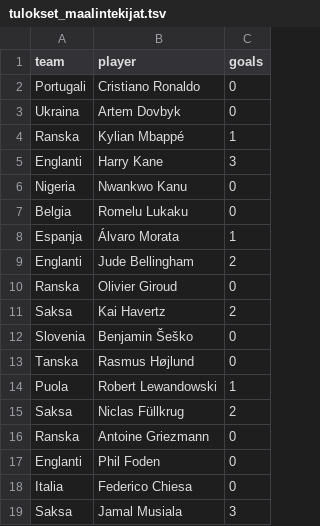
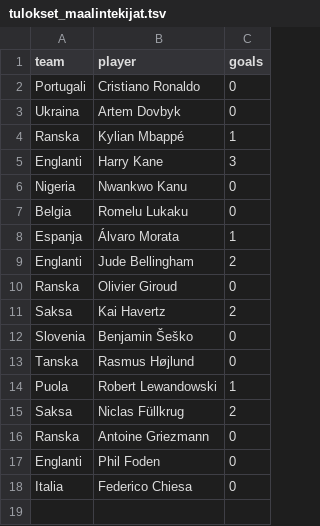
Before and after one commit to pitkakirahvi/em-skaba-tulokset, a TSV file: data/tulokset_maalintekijat.tsv, drawn as a sheet.

Commit message:
Update tulokset_maalintekijat.tsv

```diff
--- a/data/tulokset_maalintekijat.tsv
+++ b/data/tulokset_maalintekijat.tsv
@@ -18,2 +18 @@ Englanti	Phil Foden	0
 Italia	Federico Chiesa	0
-Saksa	Jamal Musiala	3
```
